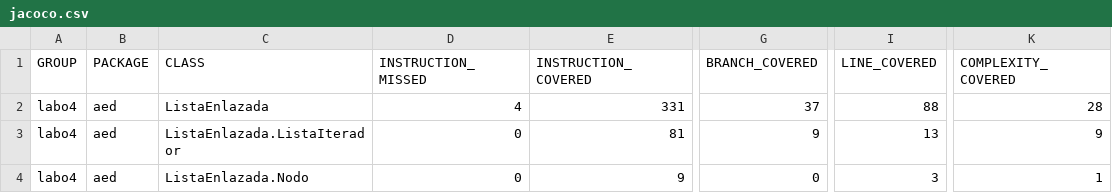
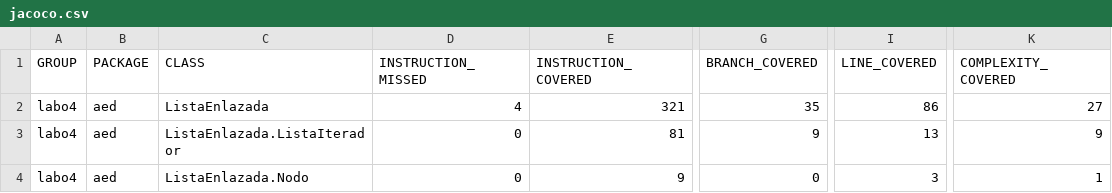
Before and after one commit to tomihq/talleres, a CSV file: Taller 4/target/site/jacoco/jacoco.csv, drawn as a sheet; only a part is shown, gaps mark what is left out; the diff names each change by its address in the sheet, - before the commit and + after, or states it on an @@ line.

```diff
--- a/Taller 4/target/site/jacoco/jacoco.csv
+++ b/Taller 4/target/site/jacoco/jacoco.csv
-E2 (INSTRUCTION_COVERED): 331
+E2 (INSTRUCTION_COVERED): 321
-G2 (BRANCH_COVERED): 37
+G2 (BRANCH_COVERED): 35
-I2 (LINE_COVERED): 88
+I2 (LINE_COVERED): 86
-K2 (COMPLEXITY_COVERED): 28
+K2 (COMPLEXITY_COVERED): 27
```
Also changed, not shown: 14 other files.
